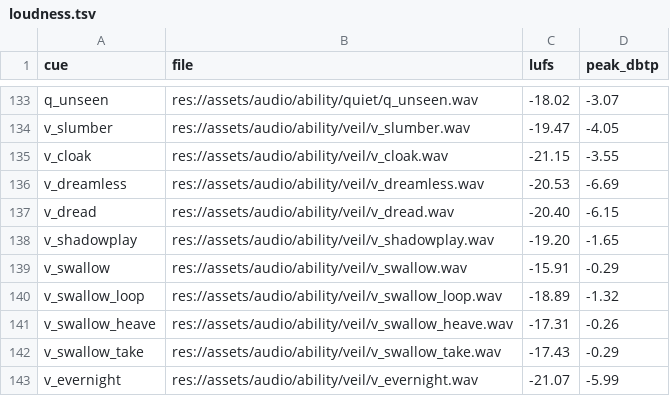
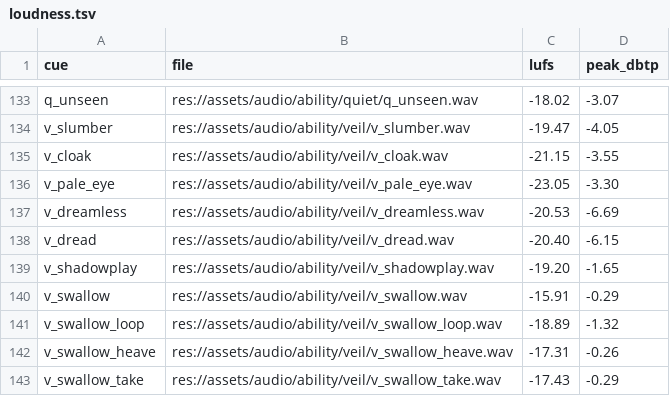
Before and after one commit to audoraemon/vfxProve, a TSV file: tools/audio/loudness.tsv, drawn as a sheet; only a part is shown, gaps mark what is left out; the shorter side is filled out with more unchanged rows.

```diff
--- a/tools/audio/loudness.tsv
+++ b/tools/audio/loudness.tsv
@@ -135,2 +135,3 @@ v_slumber	res://assets/audio/ability/veil/v_slumber.wav	-19.47	-4.05
 v_cloak	res://assets/audio/ability/veil/v_cloak.wav	-21.15	-3.55
+v_pale_eye	res://assets/audio/ability/veil/v_pale_eye.wav	-23.05	-3.30
 v_dreamless	res://assets/audio/ability/veil/v_dreamless.wav	-20.53	-6.69
```
Also changed, not shown: 45 other files.
